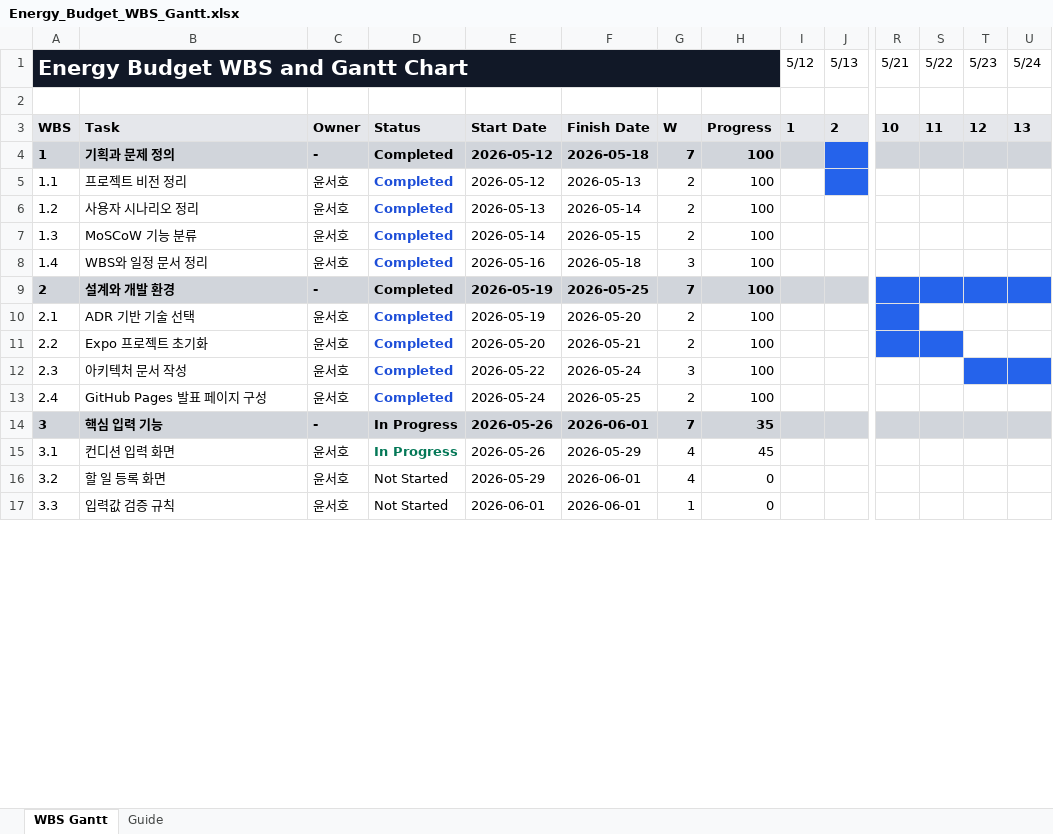
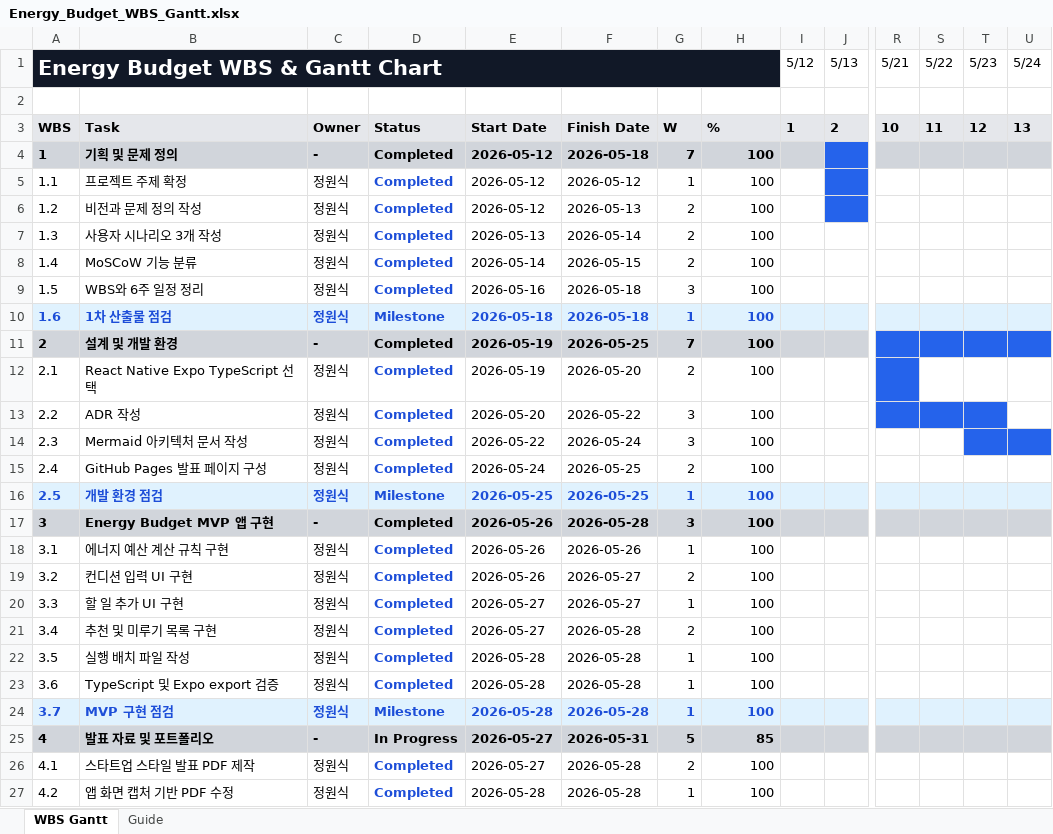
Before and after one commit to winjjws-hash/Finbit, an Excel workbook: Energy_Budget_WBS_Gantt.xlsx, sheet WBS Gantt, drawn as a sheet; only a part is shown, gaps mark what is left out; values as stored, in another font and other column widths than the file's, no borders; removed rows and columns are numbered as before the commit, all else as after; rows hold the shown columns only; the diff covers the shown part only; the diff names each change by its address in the sheet, - before the commit and + after, or states it on an @@ line.

Commit message:
Update WBS owner and project timeline

```diff
--- a/Energy_Budget_WBS_Gantt.xlsx (sheet WBS Gantt)
+++ b/Energy_Budget_WBS_Gantt.xlsx (sheet WBS Gantt)
@@ column A (Energy Budget WBS & Gantt Chart) renumbered between rows 1 and 33 @@
-H3: Progress
+H3: %
-B4: 기획과 문제 정의
+B4: 기획 및 문제 정의
+row 5: 1.1 | 프로젝트 주제 확정 | 정원식 | Completed | 2026-05-12 | 2026-05-12 | 1 | 100
-B6: 프로젝트 비전 정리
+B6: 비전과 문제 정의 작성
-C6:C9: 윤서호
+C6:C9: 정원식
-B7: 사용자 시나리오 정리
+B7: 사용자 시나리오 3개 작성
-B9: WBS와 일정 문서 정리
+B9: WBS와 6주 일정 정리
+row 10: 1.6 | 1차 산출물 점검 | 정원식 | Milestone | 2026-05-18 | 2026-05-18 | 1 | 100
-B11: 설계와 개발 환경
+B11: 설계 및 개발 환경
-B12: ADR 기반 기술 선택
+B12: React Native Expo TypeScript 선택
-C12:C15: 윤서호
+C12:C15: 정원식
-B13: Expo 프로젝트 초기화
+B13: ADR 작성
-F13: 2026-05-21
+F13: 2026-05-22
-G13: 2
+G13: 3
-T13 fill: none
+T13 fill: #2563EB
-B14: 아키텍처 문서 작성
+B14: Mermaid 아키텍처 문서 작성
-row 14: 3 | 핵심 입력 기능 | - | In Progress | 2026-05-26 | 2026-06-01 | 7 | 35
-row 15: 3.1 | 컨디션 입력 화면 | 윤서호 | In Progress | 2026-05-26 | 2026-05-29 | 4 | 45
-row 16: 3.2 | 할 일 등록 화면 | 윤서호 | Not Started | 2026-05-29 | 2026-06-01 | 4 | 0
-row 17: 3.3 | 입력값 검증 규칙 | 윤서호 | Not Started | 2026-06-01 | 2026-06-01 | 1 | 0
+row 16: 2.5 | 개발 환경 점검 | 정원식 | Milestone | 2026-05-25 | 2026-05-25 | 1 | 100
+row 17: 3 | Energy Budget MVP 앱 구현 | - | Completed | 2026-05-26 | 2026-05-28 | 3 | 100
+row 18: 3.1 | 에너지 예산 계산 규칙 구현 | 정원식 | Completed | 2026-05-26 | 2026-05-26 | 1 | 100
+row 19: 3.2 | 컨디션 입력 UI 구현 | 정원식 | Completed | 2026-05-26 | 2026-05-27 | 2 | 100
+row 20: 3.3 | 할 일 추가 UI 구현 | 정원식 | Completed | 2026-05-27 | 2026-05-27 | 1 | 100
+row 21: 3.4 | 추천 및 미루기 목록 구현 | 정원식 | Completed | 2026-05-27 | 2026-05-28 | 2 | 100
+row 22: 3.5 | 실행 배치 파일 작성 | 정원식 | Completed | 2026-05-28 | 2026-05-28 | 1 | 100
+row 23: 3.6 | TypeScript 및 Expo export 검증 | 정원식 | Completed | 2026-05-28 | 2026-05-28 | 1 | 100
+row 24: 3.7 | MVP 구현 점검 | 정원식 | Milestone | 2026-05-28 | 2026-05-28 | 1 | 100
+row 25: 4 | 발표 자료 및 포트폴리오 | - | In Progress | 2026-05-27 | 2026-05-31 | 5 | 85
+row 26: 4.1 | 스타트업 스타일 발표 PDF 제작 | 정원식 | Completed | 2026-05-27 | 2026-05-28 | 2 | 100
+row 27: 4.2 | 앱 화면 캡처 기반 PDF 수정 | 정원식 | Completed | 2026-05-28 | 2026-05-28 | 1 | 100
```
Also changed, not shown: 5 added rows, 4 removed rows, 25 edited cells and cell formats elsewhere in this sheet.
